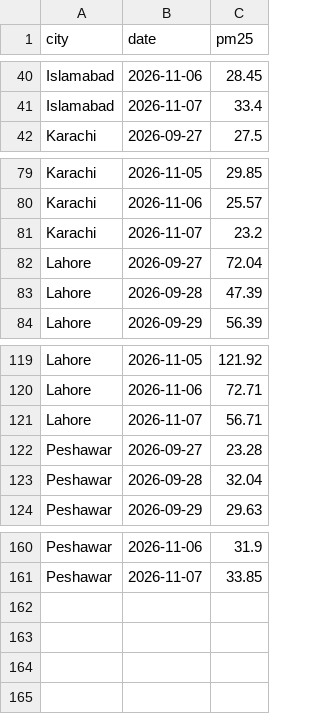
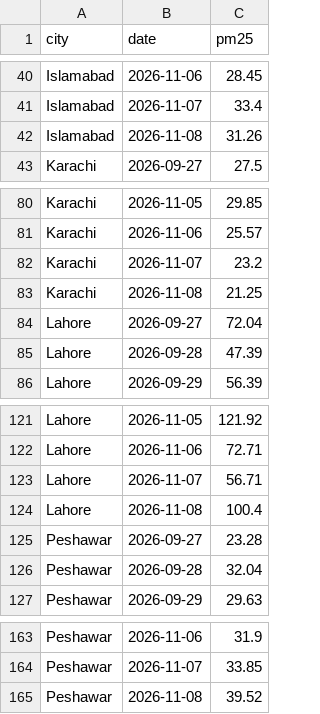
Before and after one commit to anascs12/smog-forecast-mlops, a CSV file: monitoring/actuals.csv, drawn as a sheet; only a part is shown, gaps mark what is left out; the diff names each change by its address in the sheet, - before the commit and + after, or states it on an @@ line.

```diff
--- a/monitoring/actuals.csv
+++ b/monitoring/actuals.csv
+row 42: Islamabad | 2026-11-08 | 31.26
+row 83: Karachi | 2026-11-08 | 21.25
+row 124: Lahore | 2026-11-08 | 100.4
+row 165: Peshawar | 2026-11-08 | 39.52
```
Also changed, not shown: monitoring/inputs.csv, monitoring/predictions.csv, 2 other files.
